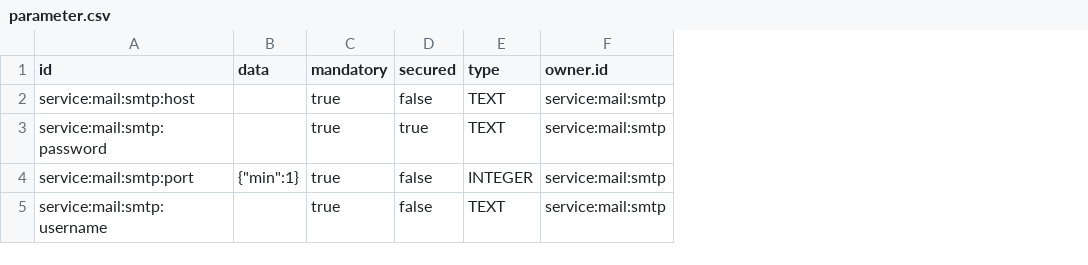
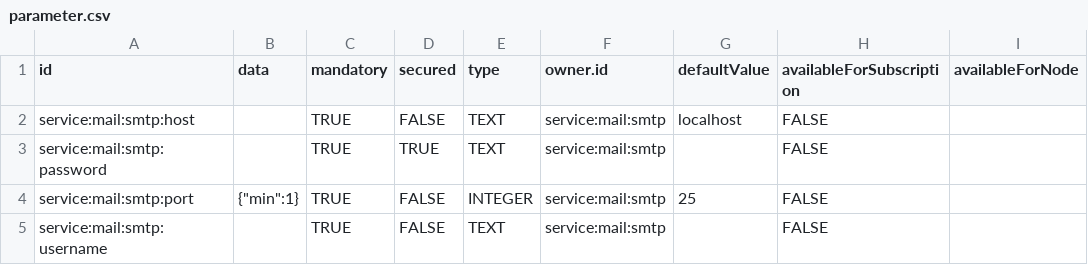
Before and after one commit to ligoj/plugin-mail-smtp, a CSV file: src/main/resources/csv/parameter.csv, drawn as a sheet; the diff names each change by its address in the sheet, - before the commit and + after, or states it on an @@ line.

Commit message:
feat: support sub/node exclusive parameters

```diff
--- a/src/main/resources/csv/parameter.csv
+++ b/src/main/resources/csv/parameter.csv
+column G (defaultValue), rows 2-4: localhost |  | 25
+column H (availableForSubscription), rows 2-5: all FALSE
+column I (availableForNode), empty
-C2:C5 (mandatory): true
+C2:C5 (mandatory): TRUE
-D2 (secured): false
+D2 (secured): FALSE
-D3 (secured): true
+D3 (secured): TRUE
-D4:D5 (secured): false
+D4:D5 (secured): FALSE
```
